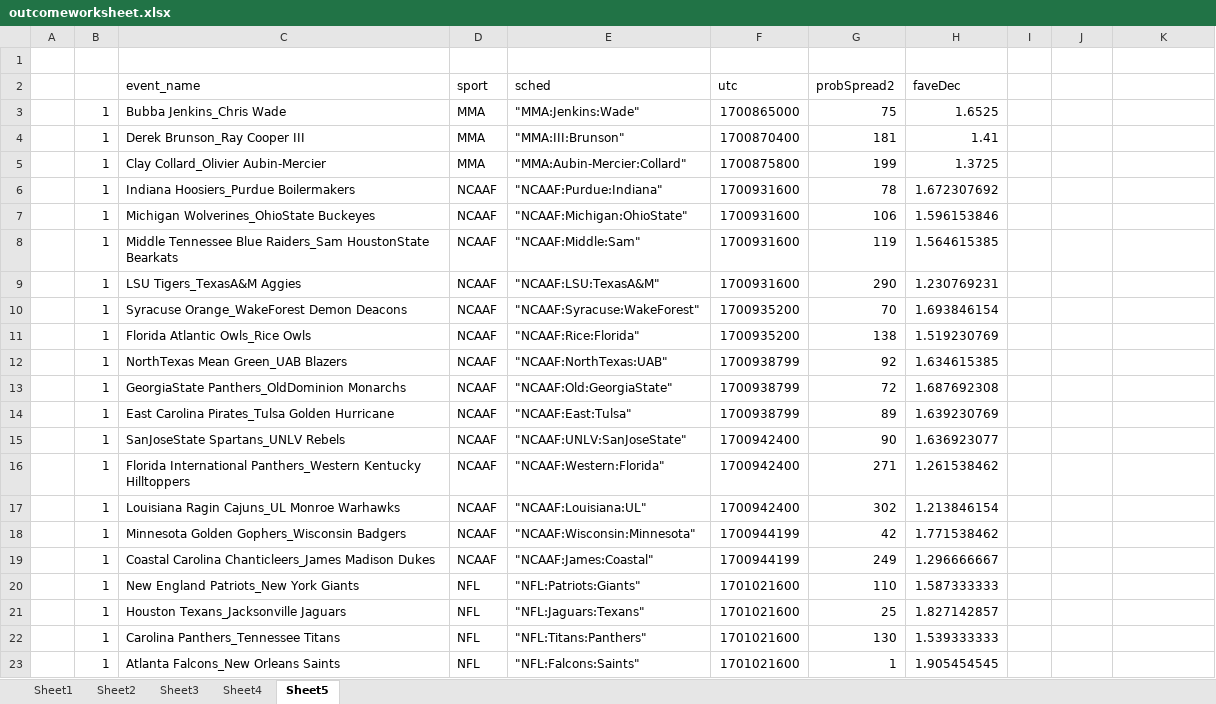
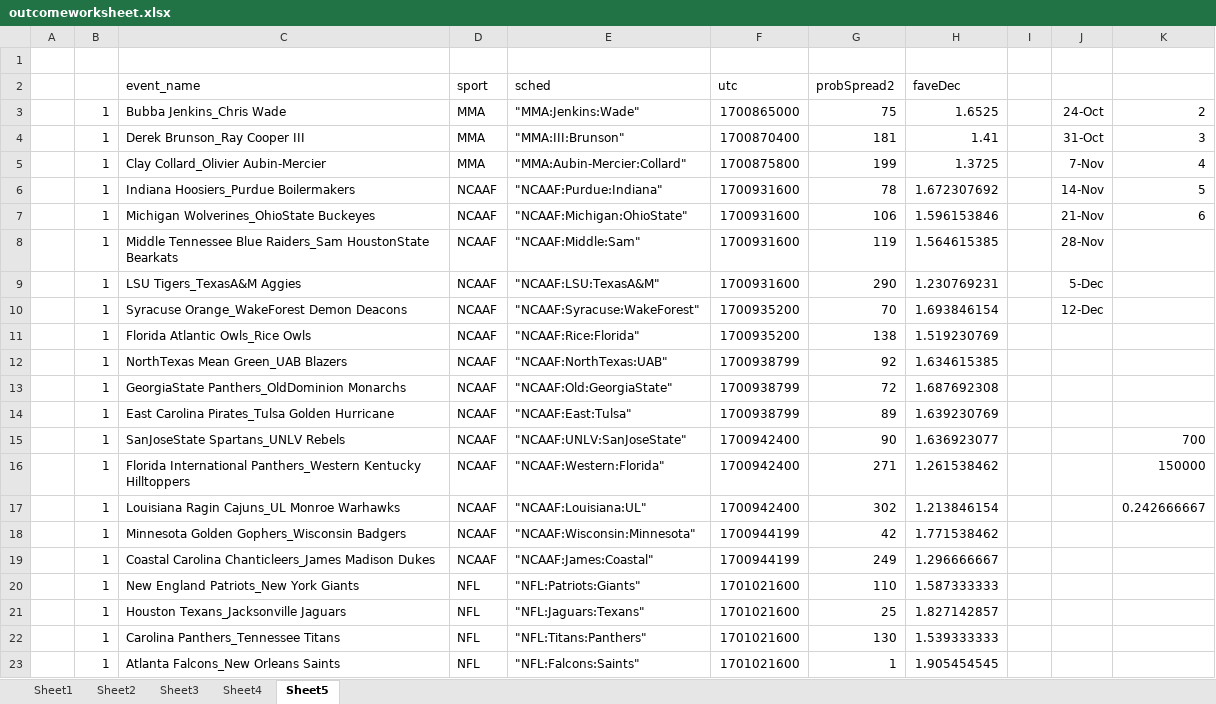
Before and after one commit to efalken/SportEth, an Excel workbook: docs/outcomeworksheet.xlsx, sheet Sheet5, drawn as a sheet; only a part is shown; values as stored, in another font and other column widths than the file's, no borders; the diff names each change by its address in the sheet, - before the commit and + after, or states it on an @@ line.

```diff
--- a/docs/outcomeworksheet.xlsx (sheet Sheet5)
+++ b/docs/outcomeworksheet.xlsx (sheet Sheet5)
-J3: (empty)
+J3: 24-Oct
-K3: (empty)
+K3: 2
-J4: (empty)
+J4: 31-Oct
-K4: (empty)
+K4: 3
-J5: (empty)
+J5: 7-Nov
-K5: (empty)
+K5: 4
-J6: (empty)
+J6: 14-Nov
-K6: (empty)
+K6: 5
-J7: (empty)
+J7: 21-Nov
-K7: (empty)
+K7: 6
-J8: (empty)
+J8: 28-Nov
-J9: (empty)
+J9: 5-Dec
-J10: (empty)
+J10: 12-Dec
-K15: (empty)
+K15: 700
-K16: (empty)
+K16: 150000
-K17: (empty)
+K17: 0.242666667
```
Also changed, not shown: docs/createJsons.xlsm, 11 other files.
